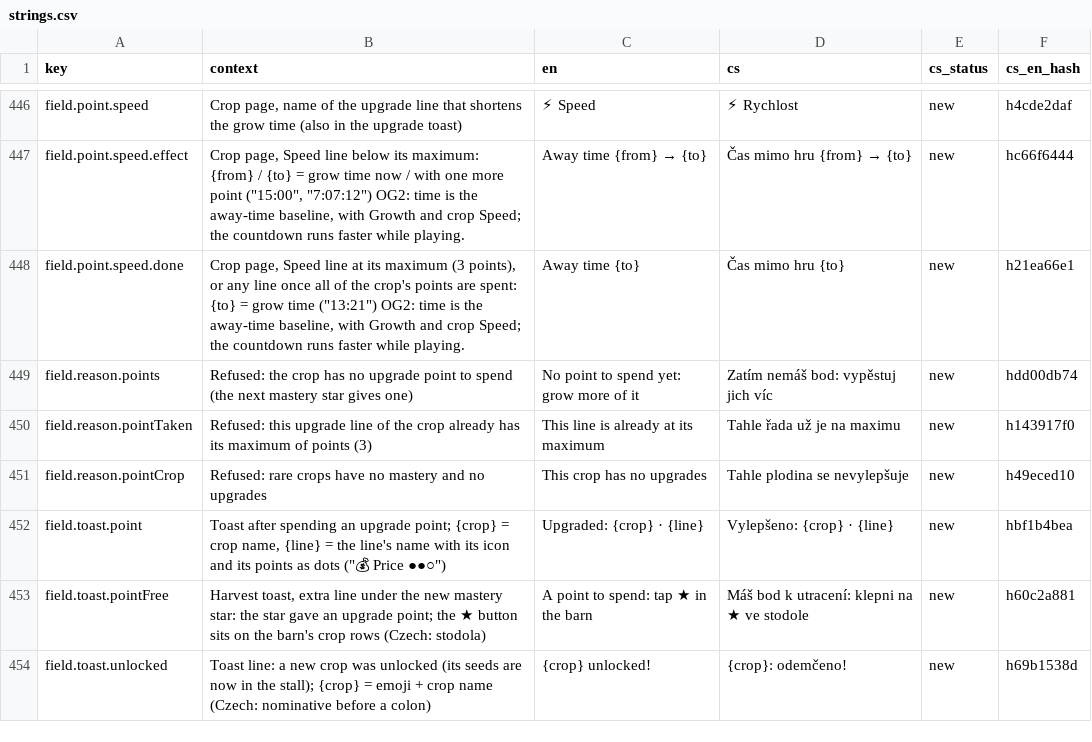
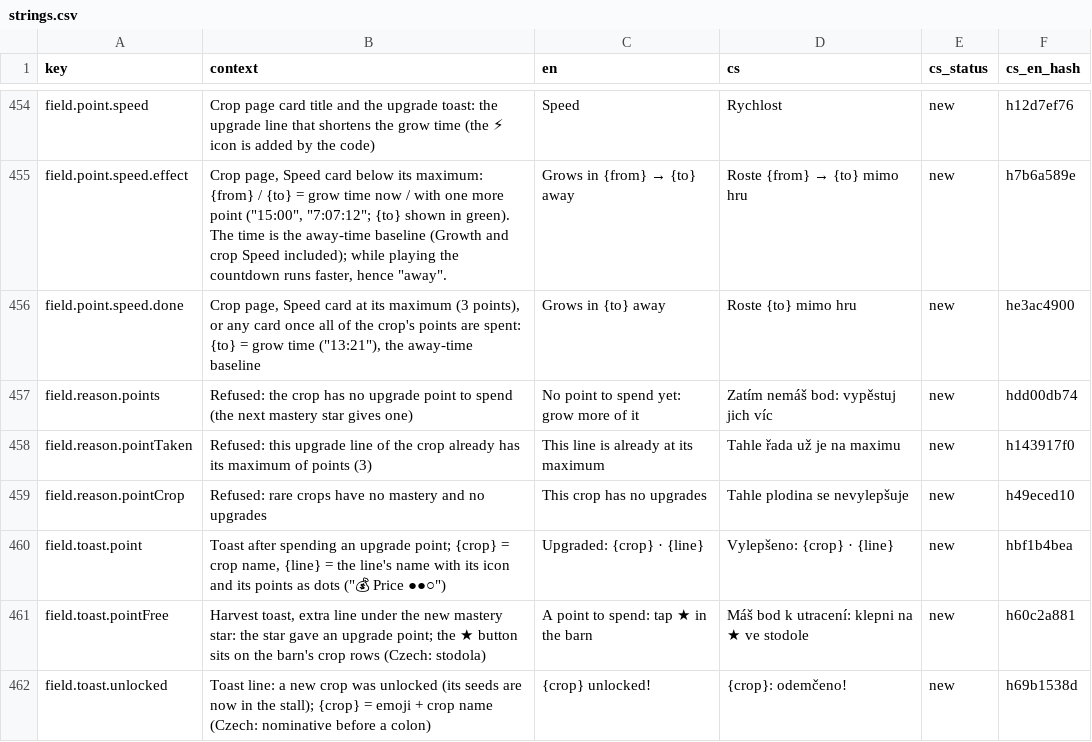
Before and after one commit to ales-re-sources/Pawvest, a CSV file: localization/strings.csv, drawn as a sheet; only a part is shown, gaps mark what is left out; addresses are those after the commit; the diff covers the shown part only; the diff names each change by its address in the sheet, - before the commit and + after, or states it on an @@ line.

```diff
--- a/localization/strings.csv
+++ b/localization/strings.csv
-B454 (context): Crop page, name of the upgrade line that shortens the grow time (also in the upgrade toast)
+B454 (context): Crop page card title and the upgrade toast: the upgrade line that shortens the grow time (the ⚡ icon is added by the code)
-C454 (en): ⚡ Speed
+C454 (en): Speed
-D454 (cs): ⚡ Rychlost
+D454 (cs): Rychlost
-F454 (cs_en_hash): h4cde2daf
+F454 (cs_en_hash): h12d7ef76
-B455 (context): …page, Speed line below its maximum: {from} / {to} = grow time now / with one more point ("15:00", "7:07:12") OG2: time is the away-time baseline, with Growth and crop Speed; the countdown runs faster while playing.
+B455 (context): …page, Speed card below its maximum: {from} / {to} = grow time now / with one more point ("15:00", "7:07:12"; {to} shown in green). The time is the away-time baseline (Growth and crop Speed included); while playing the countdown runs faster, hence "away".
@@ C455 (en): Away time {from} → {to} → Grows in {from} → {to} away @@
@@ D455 (cs): Čas mimo hru {from} → {to} → Roste {from} → {to} mimo hru @@
-F455 (cs_en_hash): hc66f6444
+F455 (cs_en_hash): h7b6a589e
-B456 (context): …page, Speed line at its maximum (3 points), or any line once all of the crop's points are spent: {to} = grow time ("13:21") OG2: time is the away-time baseline, with Growth and crop Speed; the countdown runs faster while playing.
+B456 (context): …page, Speed card at its maximum (3 points), or any card once all of the crop's points are spent: {to} = grow time ("13:21"), the away-time baseline
-C456 (en): Away time {to}
+C456 (en): Grows in {to} away
-D456 (cs): Čas mimo hru {to}
+D456 (cs): Roste {to} mimo hru
-F456 (cs_en_hash): h21ea66e1
+F456 (cs_en_hash): he3ac4900
```
Also changed, not shown: 10 added rows, 2 removed rows and 19 edited cells elsewhere in this file, 12 other files.
